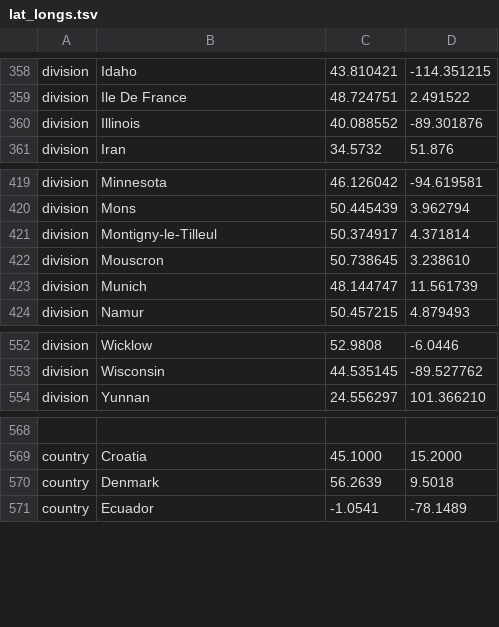
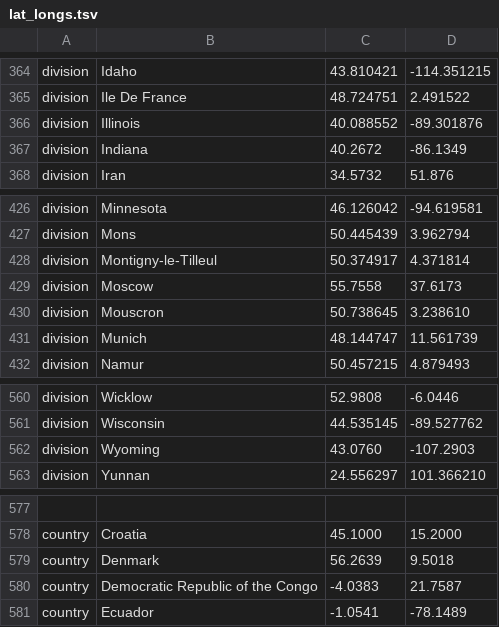
Before and after one commit to nextstrain/ncov, a TSV file: config/lat_longs.tsv, drawn as a sheet; only a part is shown, gaps mark what is left out; the diff covers the shown part only.

```diff
--- a/config/lat_longs.tsv
+++ b/config/lat_longs.tsv
@@ -360,2 +366,3 @@ division	Ile De France	48.724751	2.491522
 division	Illinois	40.088552	-89.301876
+division	Indiana	40.2672	-86.1349
 division	Iran	34.5732	51.876
@@ -421,2 +428,3 @@ division	Mons	50.445439	3.962794
 division	Montigny-le-Tilleul	50.374917	4.371814
+division	Moscow	55.7558	37.6173
 division	Mouscron	50.738645	3.238610
@@ -553,2 +561,3 @@ division	Wicklow	52.9808	-6.0446
 division	Wisconsin	44.535145	-89.527762
+division	Wyoming	43.0760	-107.2903
 division	Yunnan	24.556297	101.366210
@@ -570,2 +579,3 @@ country	Croatia	45.1000	15.2000
 country	Denmark	56.2639	9.5018
+country	Democratic Republic of the Congo	-4.0383	21.7587
 country	Ecuador	-1.0541	-78.1489
```
Also changed, not shown: 6 added rows elsewhere in this file, config/ordering.tsv, 1 other file.
